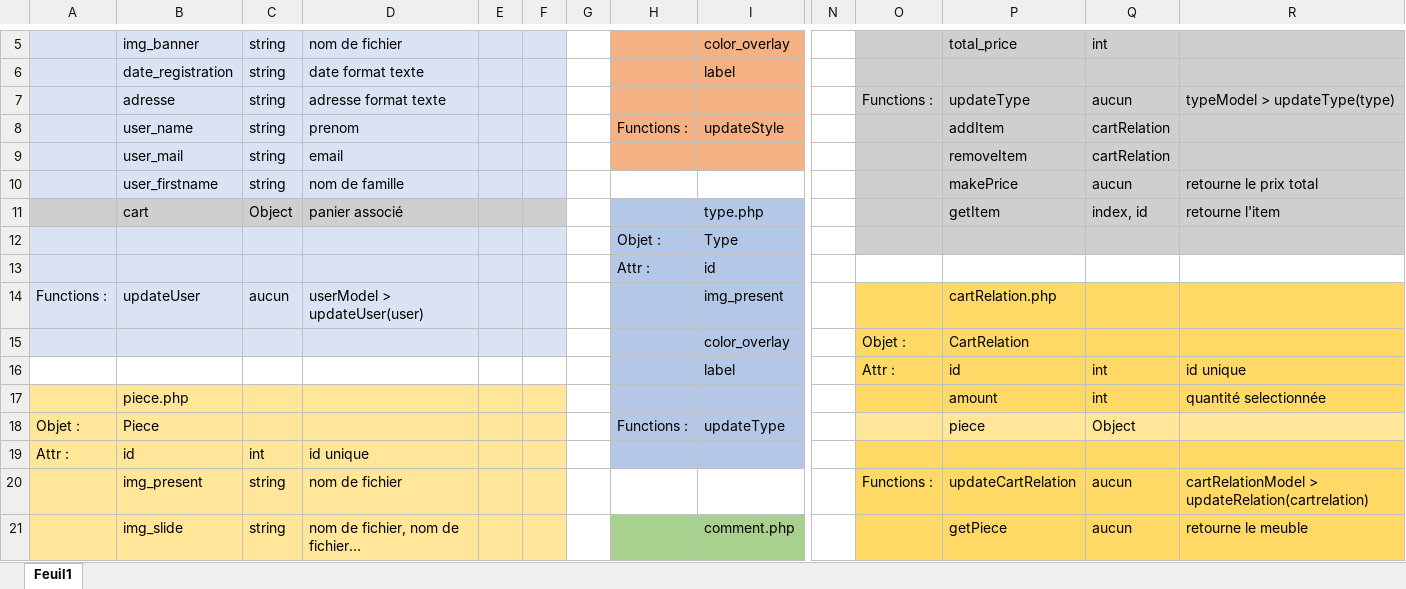
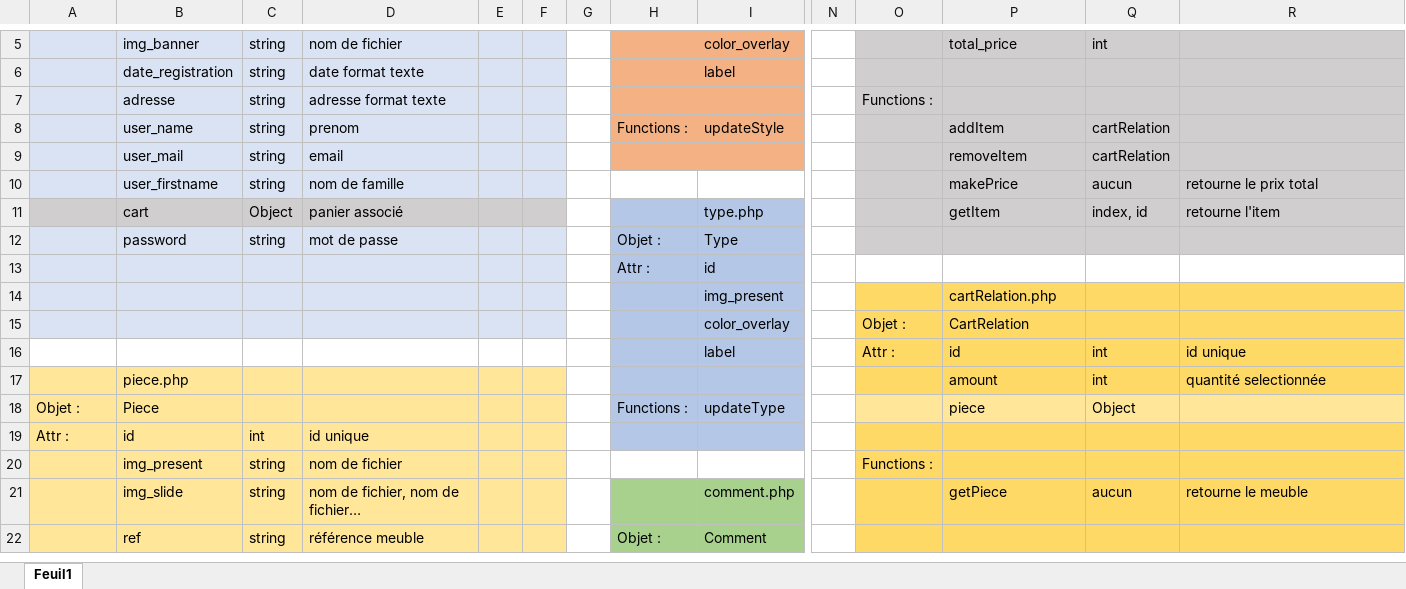
Before and after one commit to TeoConan/ATHome, an Excel workbook: objects.xlsx, sheet Feuil1, drawn as a sheet; only a part is shown, gaps mark what is left out; the shorter side is filled out with more unchanged rows; values as stored, in another font and other column widths than the file's, no borders; removed rows and columns are numbered as before the commit, all else as after; rows hold the shown columns only; the diff names each change by its address in the sheet, - before the commit and + after, or states it on an @@ line.

Commit message:
save 05/02 / création models et objects

```diff
--- a/objects.xlsx (sheet Feuil1)
+++ b/objects.xlsx (sheet Feuil1)
-P7: updateType
+P7: (empty)
-Q7: aucun
+Q7: (empty)
-R7: typeModel > updateType(type)
+R7: (empty)
-row 12:  |  |  |  |  |  |  | Objet : | Type
+row 12:  | password | string | mot de passe |  |  |  | Objet : | Type
-A14: Functions :
+A14: (empty)
-B14: updateUser
+B14: (empty)
-C14: aucun
+C14: (empty)
-D14: userModel > updateUser(user)
+D14: (empty)
-P20: updateCartRelation
+P20: (empty)
-Q20: aucun
+Q20: (empty)
-R20: cartRelationModel > updateRelation(cartrelation)
+R20: (empty)
```
Also changed, not shown: model.xlsx, 13 other files.
